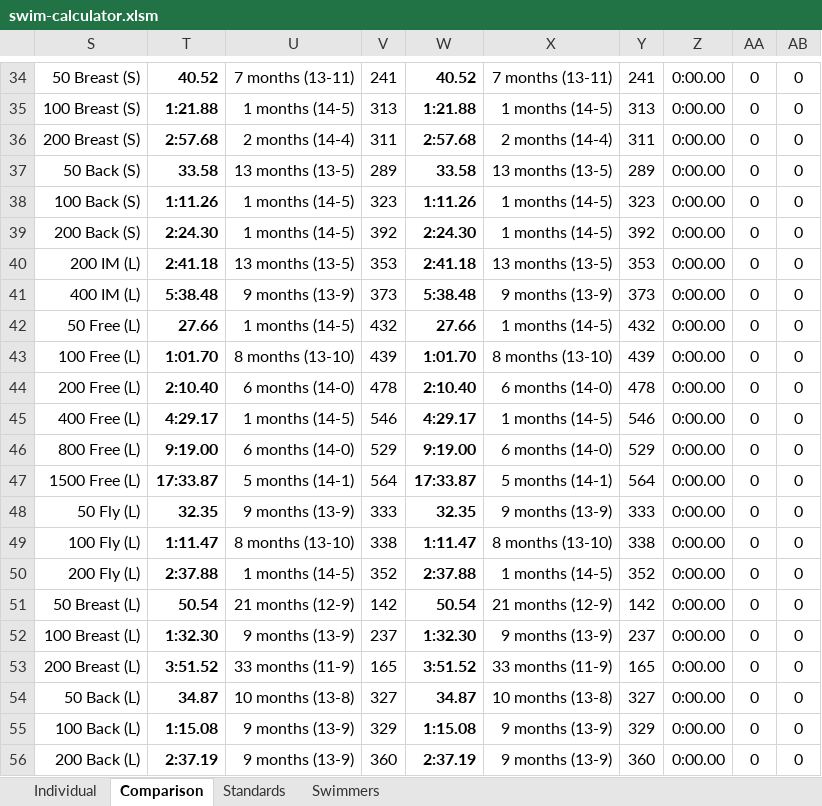
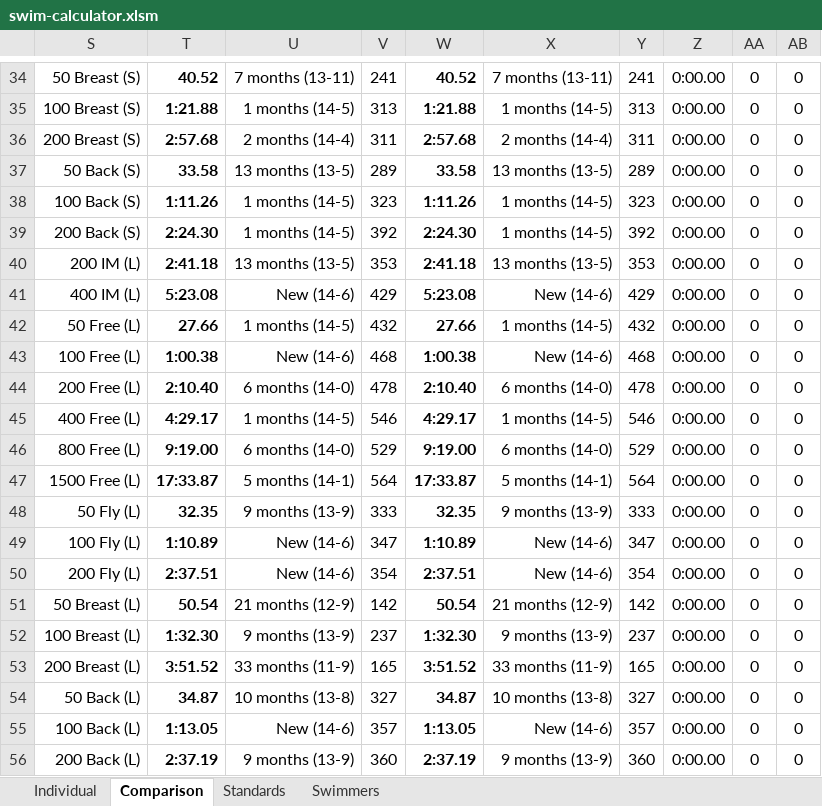
Before and after one commit to Subject2Risk/swim-report, an Excel workbook: swim-calculator.xlsm, sheet Comparison, drawn as a sheet; only a part is shown, gaps mark what is left out; values as stored, in another font and other column widths than the file's, no borders; conditional formats not drawn; the diff names each change by its address in the sheet, - before the commit and + after, or states it on an @@ line.

```diff
--- a/swim-calculator.xlsm (sheet Comparison)
+++ b/swim-calculator.xlsm (sheet Comparison)
-T41: 5:38.48
+T41: 5:23.08
-U41: 9 months (13-9)
+U41: New (14-6)
-V41: 373
+V41: 429
-W41: 5:38.48
+W41: 5:23.08
-X41: 9 months (13-9)
+X41: New (14-6)
-Y41: 373
+Y41: 429
-T43: 1:01.70
+T43: 1:00.38
-U43: 8 months (13-10)
+U43: New (14-6)
-V43: 439
+V43: 468
-W43: 1:01.70
+W43: 1:00.38
-X43: 8 months (13-10)
+X43: New (14-6)
-Y43: 439
+Y43: 468
-T49: 1:11.47
+T49: 1:10.89
-U49: 8 months (13-10)
+U49: New (14-6)
-V49: 338
+V49: 347
-W49: 1:11.47
+W49: 1:10.89
-X49: 8 months (13-10)
+X49: New (14-6)
-Y49: 338
+Y49: 347
-T50: 2:37.88
+T50: 2:37.51
-U50: 1 months (14-5)
+U50: New (14-6)
-V50: 352
+V50: 354
-W50: 2:37.88
+W50: 2:37.51
-X50: 1 months (14-5)
+X50: New (14-6)
-Y50: 352
+Y50: 354
-T55: 1:15.08
+T55: 1:13.05
-U55: 9 months (13-9)
+U55: New (14-6)
-V55: 329
+V55: 357
-W55: 1:15.08
+W55: 1:13.05
-X55: 9 months (13-9)
+X55: New (14-6)
-Y55: 329
+Y55: 357
```
Also changed, not shown: sheet Individual, sheet Swimmers, formulas that keep their value, hidden cells.
